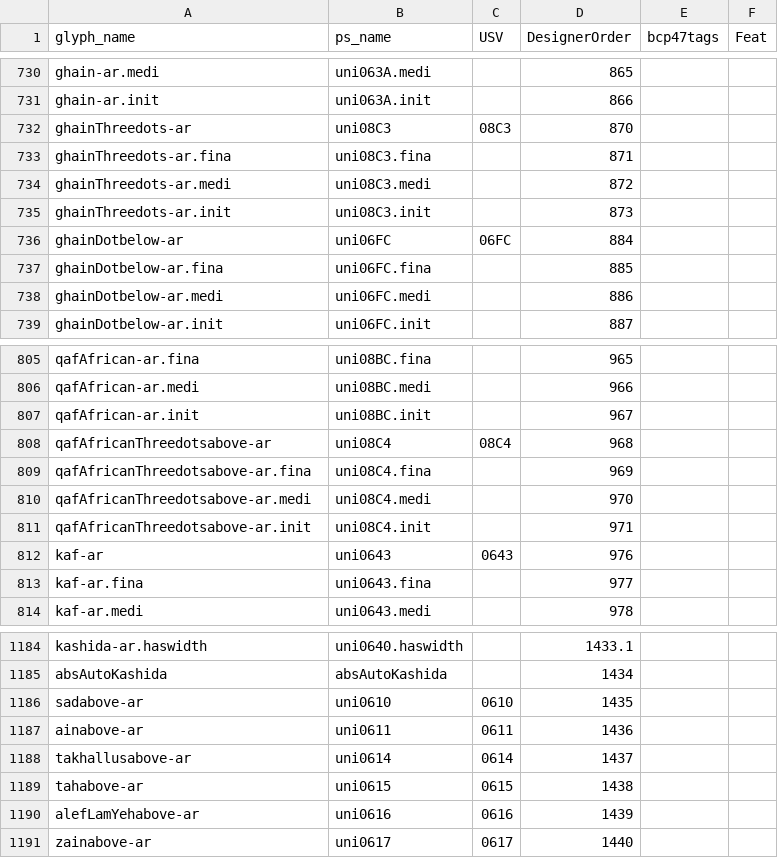
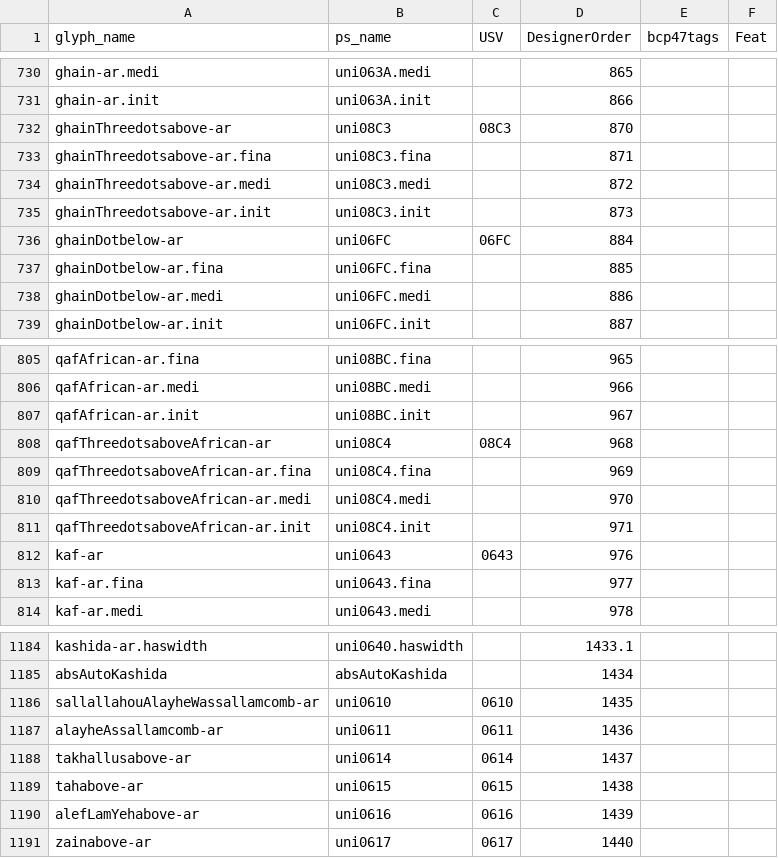
Before and after one commit to silnrsi/font-harmattan, a CSV file: source/glyph_data.csv, drawn as a sheet; only a part is shown, gaps mark what is left out.

Commit message:
[ABS-2547] Rename glyphs based on GlyphData3.xml naming.

```diff
--- a/source/glyph_data.csv
+++ b/source/glyph_data.csv
@@ -731,6 +731,6 @@ ghain-ar.medi,uni063A.medi,,865,,
 ghain-ar.init,uni063A.init,,866,,
-ghainThreedots-ar,uni08C3,08C3,870,,
-ghainThreedots-ar.fina,uni08C3.fina,,871,,
-ghainThreedots-ar.medi,uni08C3.medi,,872,,
-ghainThreedots-ar.init,uni08C3.init,,873,,
+ghainThreedotsabove-ar,uni08C3,08C3,870,,
+ghainThreedotsabove-ar.fina,uni08C3.fina,,871,,
+ghainThreedotsabove-ar.medi,uni08C3.medi,,872,,
+ghainThreedotsabove-ar.init,uni08C3.init,,873,,
 ghainDotbelow-ar,uni06FC,06FC,884,,
@@ -807,6 +807,6 @@ qafAfrican-ar.medi,uni08BC.medi,,966,,
 qafAfrican-ar.init,uni08BC.init,,967,,
-qafAfricanThreedotsabove-ar,uni08C4,08C4,968,,
-qafAfricanThreedotsabove-ar.fina,uni08C4.fina,,969,,
-qafAfricanThreedotsabove-ar.medi,uni08C4.medi,,970,,
-qafAfricanThreedotsabove-ar.init,uni08C4.init,,971,,
+qafThreedotsaboveAfrican-ar,uni08C4,08C4,968,,
+qafThreedotsaboveAfrican-ar.fina,uni08C4.fina,,969,,
+qafThreedotsaboveAfrican-ar.medi,uni08C4.medi,,970,,
+qafThreedotsaboveAfrican-ar.init,uni08C4.init,,971,,
 kaf-ar,uni0643,0643,976,,
@@ -1185,4 +1185,4 @@ kashida-ar.haswidth,uni0640.haswidth,,1433.1,,
 absAutoKashida,absAutoKashida,,1434,,
-sadabove-ar,uni0610,0610,1435,,
-ainabove-ar,uni0611,0611,1436,,
+sallallahouAlayheWassallamcomb-ar,uni0610,0610,1435,,
+alayheAssallamcomb-ar,uni0611,0611,1436,,
 takhallusabove-ar,uni0614,0614,1437,,
```
Also changed, not shown: source/buildcomp/glyphs2build.csv, 45 other files.
